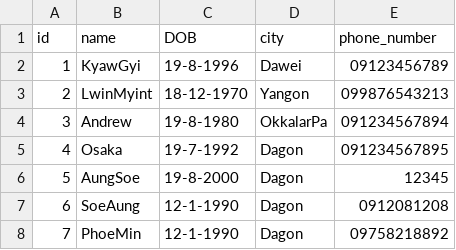
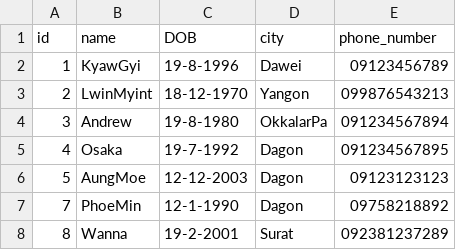
Before and after one commit to FurryForWhat/python_101, a CSV file: customer.csv, drawn as a sheet.

```diff
--- a/customer.csv
+++ b/customer.csv
@@ -5,4 +5,4 @@ id,name,DOB,city,phone_number
 4,Osaka,19-7-1992,Dagon,091234567895
-5,AungSoe,19-8-2000,Dagon,12345
-6,SoeAung,12-1-1990,Dagon,0912081208
+5,AungMoe,12-12-2003,Dagon,09123123123
 7,PhoeMin,12-1-1990,Dagon,09758218892
+8,Wanna,19-2-2001,Surat,092381237289
```
Also changed, not shown: 2 other files.
